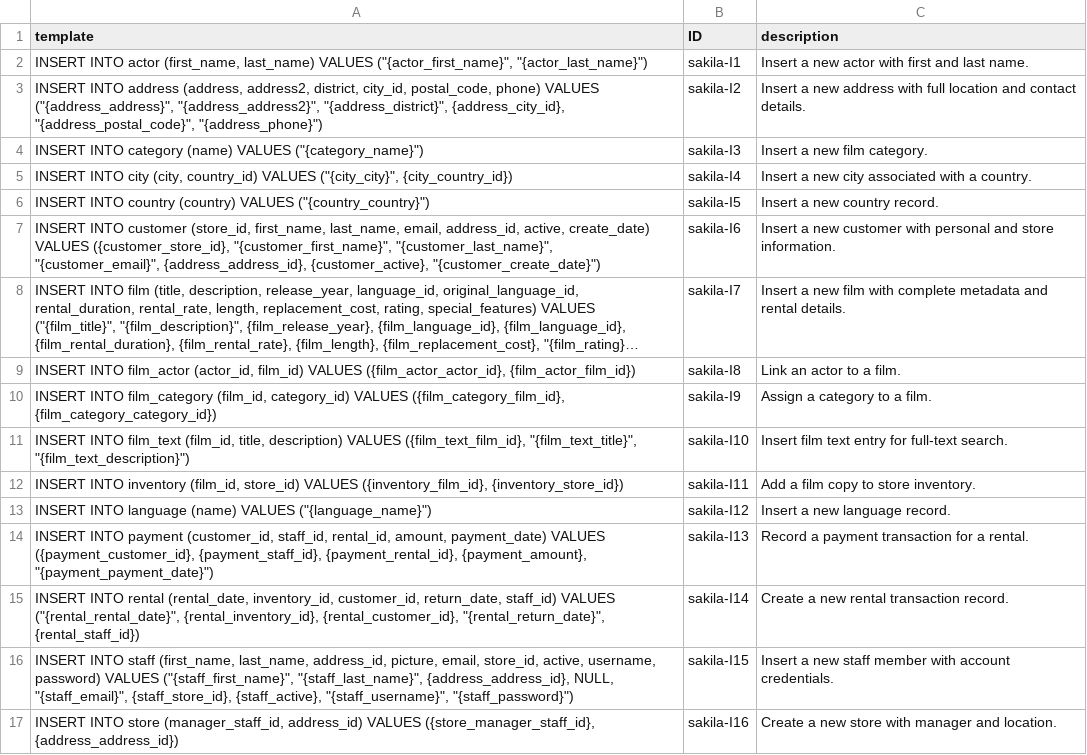
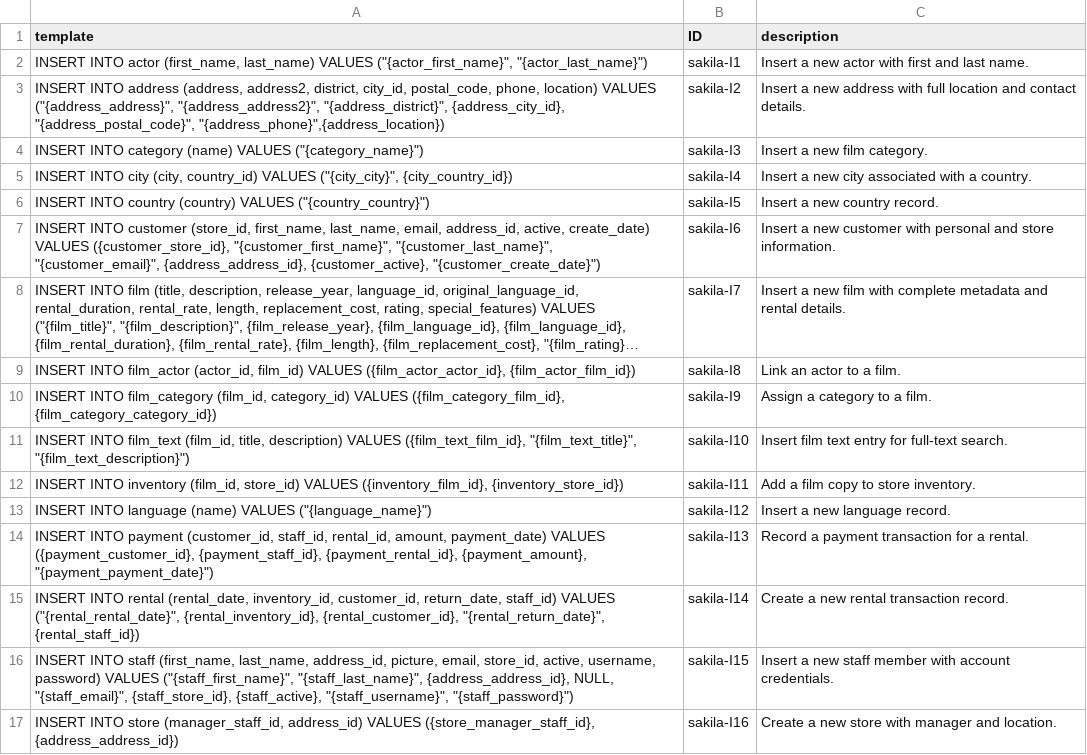
Before and after one commit to gquetel/sqlia-dataset-generator, a CSV file: data/datasets/sakila/queries/insert.csv, drawn as a sheet; long unchanged cells end in …; the diff names each change by its address in the sheet, - before the commit and + after, or states it on an @@ line.

Commit message:
feat(sakila): sakila template fixes

```diff
--- a/data/datasets/sakila/queries/insert.csv
+++ b/data/datasets/sakila/queries/insert.csv
-A3 (template): …city_id, postal_code, phone) VALUES ("{address_address}", "{address_address2}", "{address_district}", {address_city_id}, "{address_postal_code}", "{address_phone}")
+A3 (template): …city_id, postal_code, phone, location) VALUES ("{address_address}", "{address_address2}", "{address_district}", {address_city_id}, "{address_postal_code}", "{address_phone}",{address_location})
```
Also changed, not shown: 2 other files.
